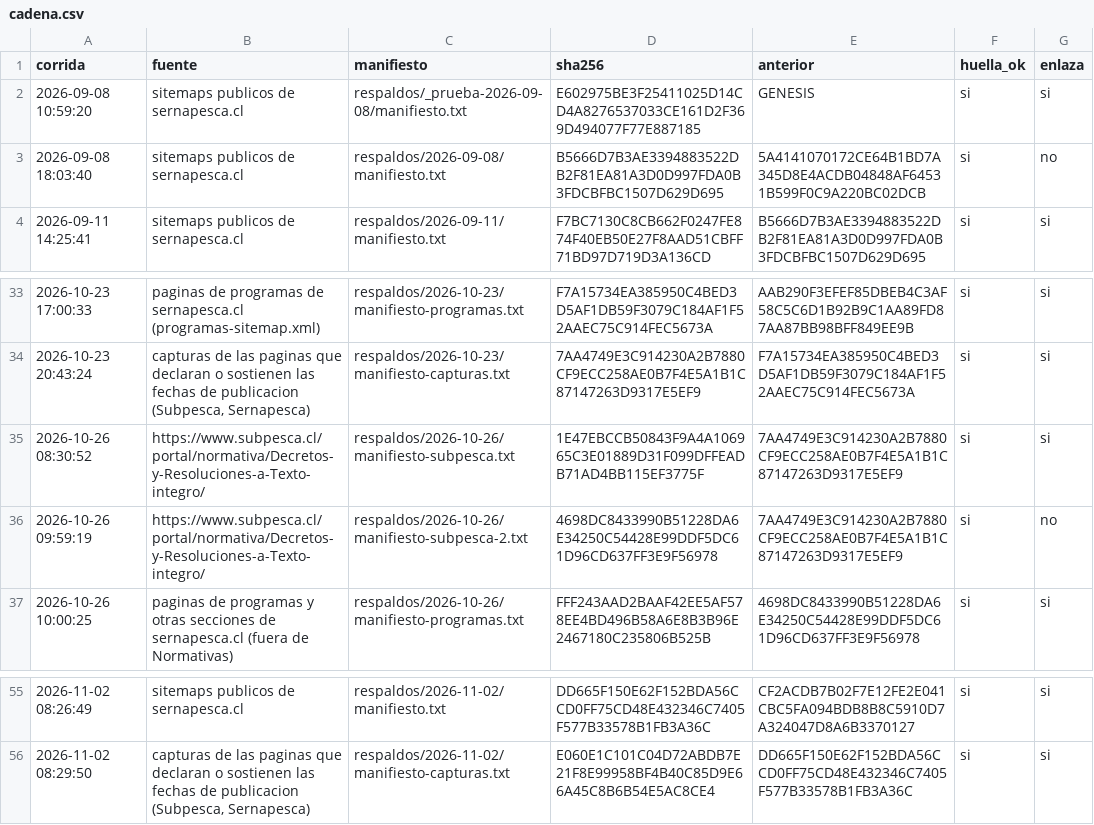
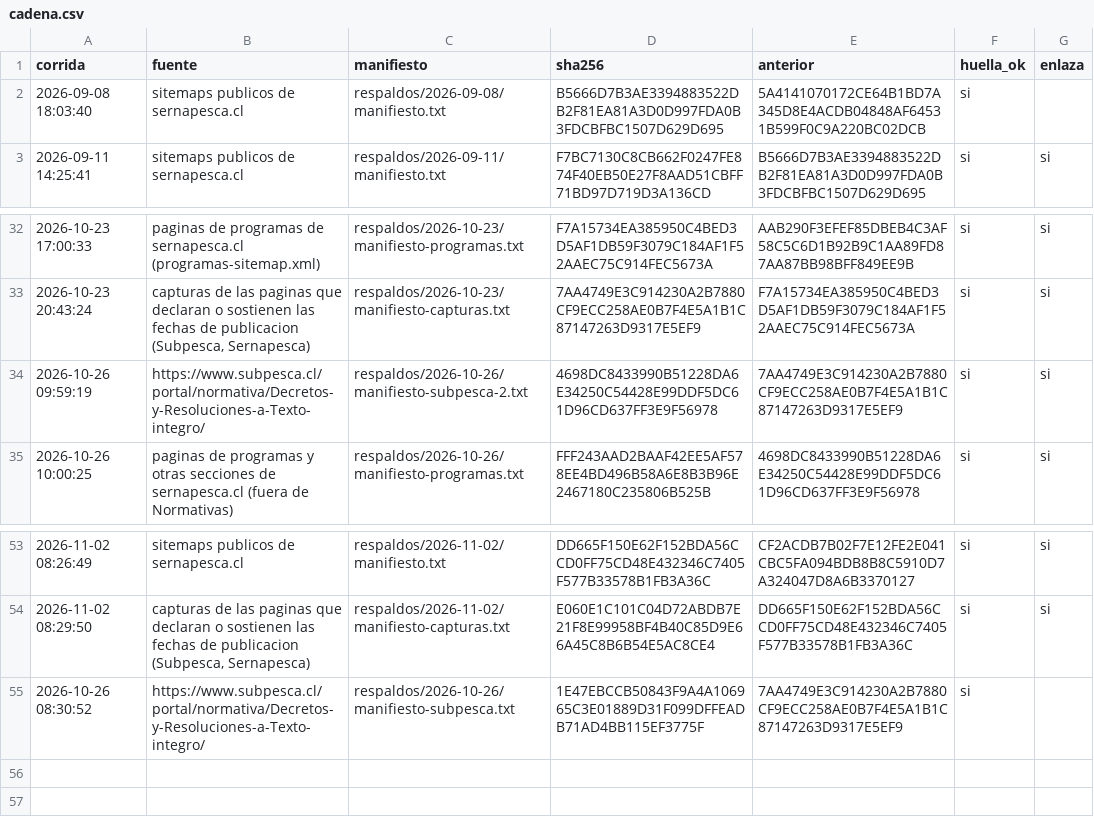
Before and after one commit to feliperuizmz/boletin-pesquero, a CSV file: datos/cadena.csv, drawn as a sheet; only a part is shown, gaps mark what is left out.

```diff
--- a/datos/cadena.csv
+++ b/datos/cadena.csv
@@ -1,4 +1,3 @@
 corrida,fuente,manifiesto,sha256,anterior,huella_ok,enlaza
-2026-09-08 10:59:20,sitemaps publicos de sernapesca.cl,respaldos/_prueba-2026-09-08/manifiesto.txt,E602975BE3F25411025D14CD4A8276537033CE161D2F369D494077F77E887185,GENESIS,si,si
-2026-09-08 18:03:40,sitemaps publicos de sernapesca.cl,respaldos/2026-09-08/manifiesto.txt,B5666D7B3AE3394883522DB2F81EA81A3D0D997FDA0B3FDCBFBC1507D629D695,5A4141070172CE64B1BD7A345D8E4ACDB04848AF64531B599F0C9A220BC02DCB,si,no
+2026-09-08 18:03:40,sitemaps publicos de sernapesca.cl,respaldos/2026-09-08/manifiesto.txt,B5666D7B3AE3394883522DB2F81EA81A3D0D997FDA0B3FDCBFBC1507D629D695,5A4141070172CE64B1BD7A345D8E4ACDB04848AF64531B599F0C9A220BC02DCB,si,
 2026-09-11 14:25:41,sitemaps publicos de sernapesca.cl,respaldos/2026-09-11/manifiesto.txt,F7BC7130C8CB662F0247FE874F40EB50E27F8AAD51CBFF71BD97D719D3A136CD,B5666D7B3AE3394883522DB2F81EA81A3D0D997FDA0B3FDCBFBC1507D629D695,si,si
@@ -34,4 +33,3 @@ corrida,fuente,manifiesto,sha256,anterior,huella_ok,enlaza
 2026-10-23 20:43:24,"capturas de las paginas que declaran o sostienen las fechas de publicacion (Subpesca, Sernapesca)",respaldos/2026-10-23/manifiesto-capturas.txt,7AA4749E3C914230A2B7880CF9ECC258AE0B7F4E5A1B1C87147263D9317E5EF9,F7A15734EA385950C4BED3D5AF1DB59F3079C184AF1F52AAEC75C914FEC5673A,si,si
-2026-10-26 08:30:52,https://www.subpesca.cl/portal/normativa/Decretos-y-Resoluciones-a-Texto-integro/,respaldos/2026-10-26/manifiesto-subpesca.txt,1E47EBCCB50843F9A4A106965C3E01889D31F099DFFEADB71AD4BB115EF3775F,7AA4749E3C914230A2B7880CF9ECC258AE0B7F4E5A1B1C87147263D9317E5EF9,si,si
-2026-10-26 09:59:19,https://www.subpesca.cl/portal/normativa/Decretos-y-Resoluciones-a-Texto-integro/,respaldos/2026-10-26/manifiesto-subpesca-2.txt,4698DC8433990B51228DA6E34250C54428E99DDF5DC61D96CD637FF3E9F56978,7AA4749E3C914230A2B7880CF9ECC258AE0B7F4E5A1B1C87147263D9317E5EF9,si,no
+2026-10-26 09:59:19,https://www.subpesca.cl/portal/normativa/Decretos-y-Resoluciones-a-Texto-integro/,respaldos/2026-10-26/manifiesto-subpesca-2.txt,4698DC8433990B51228DA6E34250C54428E99DDF5DC61D96CD637FF3E9F56978,7AA4749E3C914230A2B7880CF9ECC258AE0B7F4E5A1B1C87147263D9317E5EF9,si,si
 2026-10-26 10:00:25,paginas de programas y otras secciones de sernapesca.cl (fuera de Normativas),respaldos/2026-10-26/manifiesto-programas.txt,FFF243AAD2BAAF42EE5AF578EE4BD496B58A6E8B3B96E2467180C235806B525B,4698DC8433990B51228DA6E34250C54428E99DDF5DC61D96CD637FF3E9F56978,si,si
@@ -56 +54,2 @@ corrida,fuente,manifiesto,sha256,anterior,huella_ok,enlaza
 2026-11-02 08:29:50,"capturas de las paginas que declaran o sostienen las fechas de publicacion (Subpesca, Sernapesca)",respaldos/2026-11-02/manifiesto-capturas.txt,E060E1C101C04D72ABDB7E21F8E99958BF4B40C85D9E66A45C8B6B54E5AC8CE4,DD665F150E62F152BDA56CCD0FF75CD48E432346C7405F577B33578B1FB3A36C,si,si
+2026-10-26 08:30:52,https://www.subpesca.cl/portal/normativa/Decretos-y-Resoluciones-a-Texto-integro/,respaldos/2026-10-26/manifiesto-subpesca.txt,1E47EBCCB50843F9A4A106965C3E01889D31F099DFFEADB71AD4BB115EF3775F,7AA4749E3C914230A2B7880CF9ECC258AE0B7F4E5A1B1C87147263D9317E5EF9,si,
```
Also changed, not shown: 1 other file.
